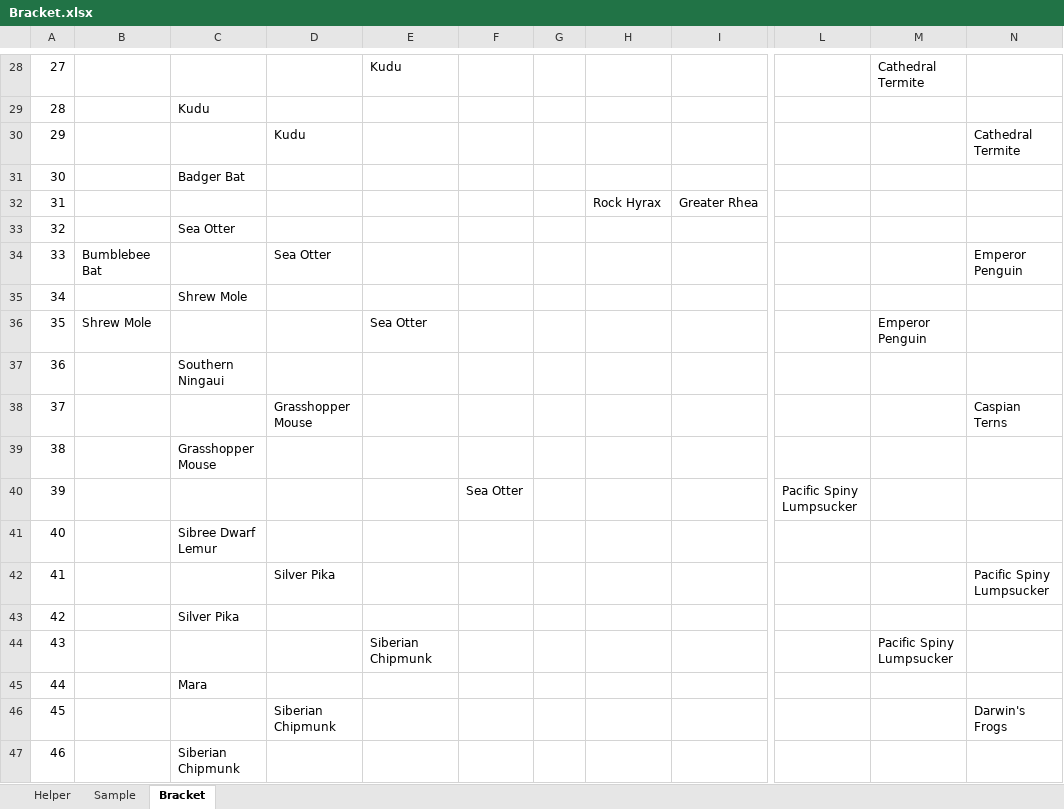
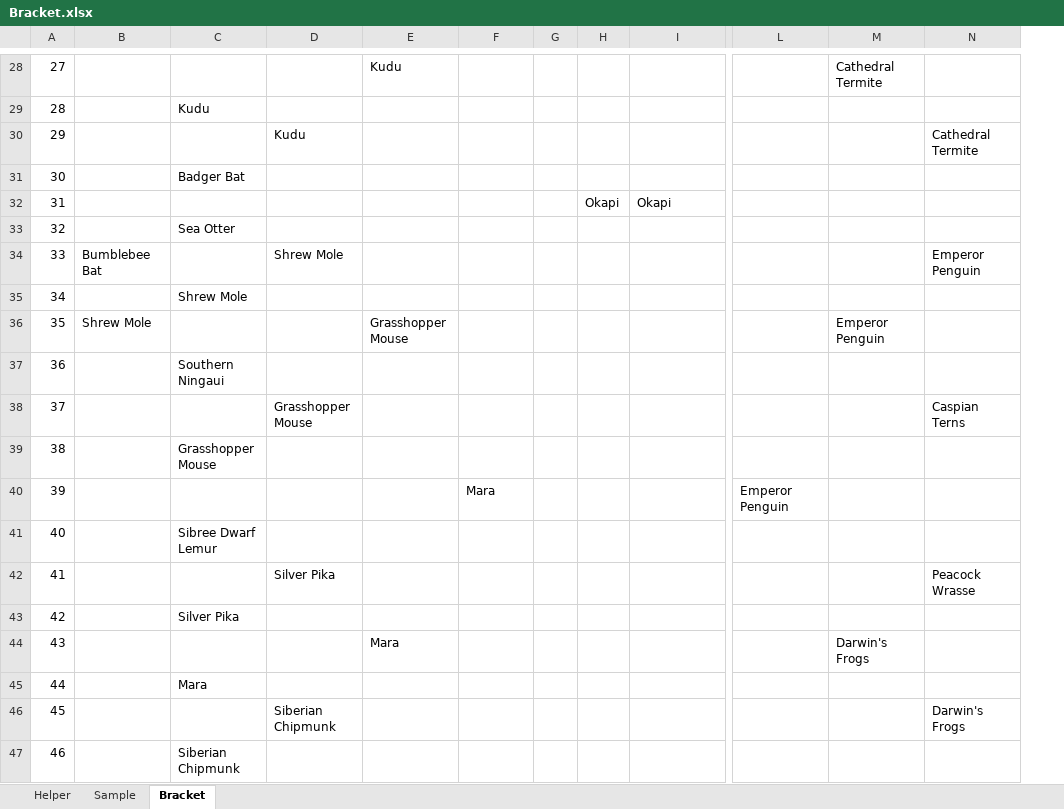
Before and after one commit to kas2332/Mam, an Excel workbook: Resources/Bracket.xlsx, sheet Bracket, drawn as a sheet; only a part is shown, gaps mark what is left out; values as stored, in another font and other column widths than the file's, no borders; removed rows and columns are numbered as before the commit, all else as after; the diff covers the shown part only; the diff names each change by its address in the sheet, - before the commit and + after, or states it on an @@ line.

```diff
--- a/Resources/Bracket.xlsx (sheet Bracket)
+++ b/Resources/Bracket.xlsx (sheet Bracket)
+column G, empty
-column H, row 32: Rock Hyrax
-H32: (empty)
+H32: Okapi
-I32: Greater Rhea
+I32: Okapi
-D34: Sea Otter
+D34: Shrew Mole
-E36: Sea Otter
+E36: Grasshopper Mouse
-F40: Sea Otter
+F40: Mara
-L40: Pacific Spiny Lumpsucker
+L40: Emperor Penguin
-N42: Pacific Spiny Lumpsucker
+N42: Peacock Wrasse
-E44: Siberian Chipmunk
+E44: Mara
-M44: Pacific Spiny Lumpsucker
+M44: Darwin's Frogs
```
Also changed, not shown: 16 edited cells elsewhere in this sheet, 13 other files.
